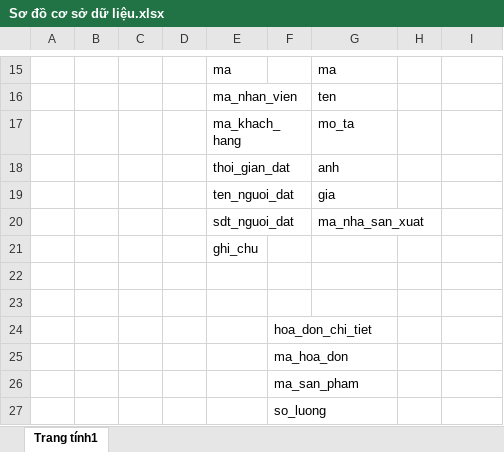
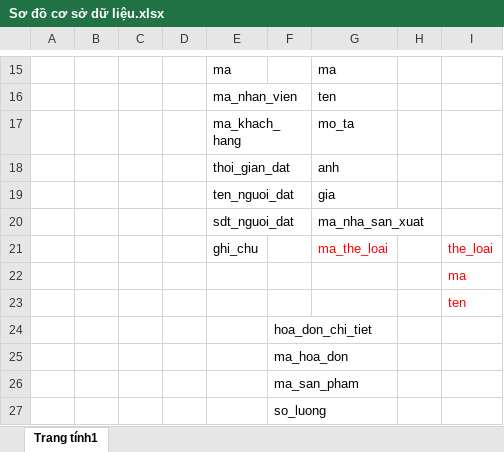
Before and after one commit to hoangthang63/do-an-1, an Excel workbook: phân tích/Sơ đồ cơ sở dữ liệu.xlsx, sheet Trang tính1, drawn as a sheet; only a part is shown, gaps mark what is left out; values as stored, in another font and other column widths than the file's, no borders; removed rows and columns are numbered as before the commit, all else as after; the diff names each change by its address in the sheet, - before the commit and + after, or states it on an @@ line.

```diff
--- a/phân tích/Sơ đồ cơ sở dữ liệu.xlsx (sheet Trang tính1)
+++ b/phân tích/Sơ đồ cơ sở dữ liệu.xlsx (sheet Trang tính1)
-row 21:  |  |  |  | ghi_chu
-row 21: (empty)
+row 21:  |  |  |  | ghi_chu |  | ma_the_loai |  | the_loai
-I22: (empty)
+I22: ma
+row 23:  |  |  |  |  |  |  |  | ten
```
Also changed, not shown: 30 other files.
